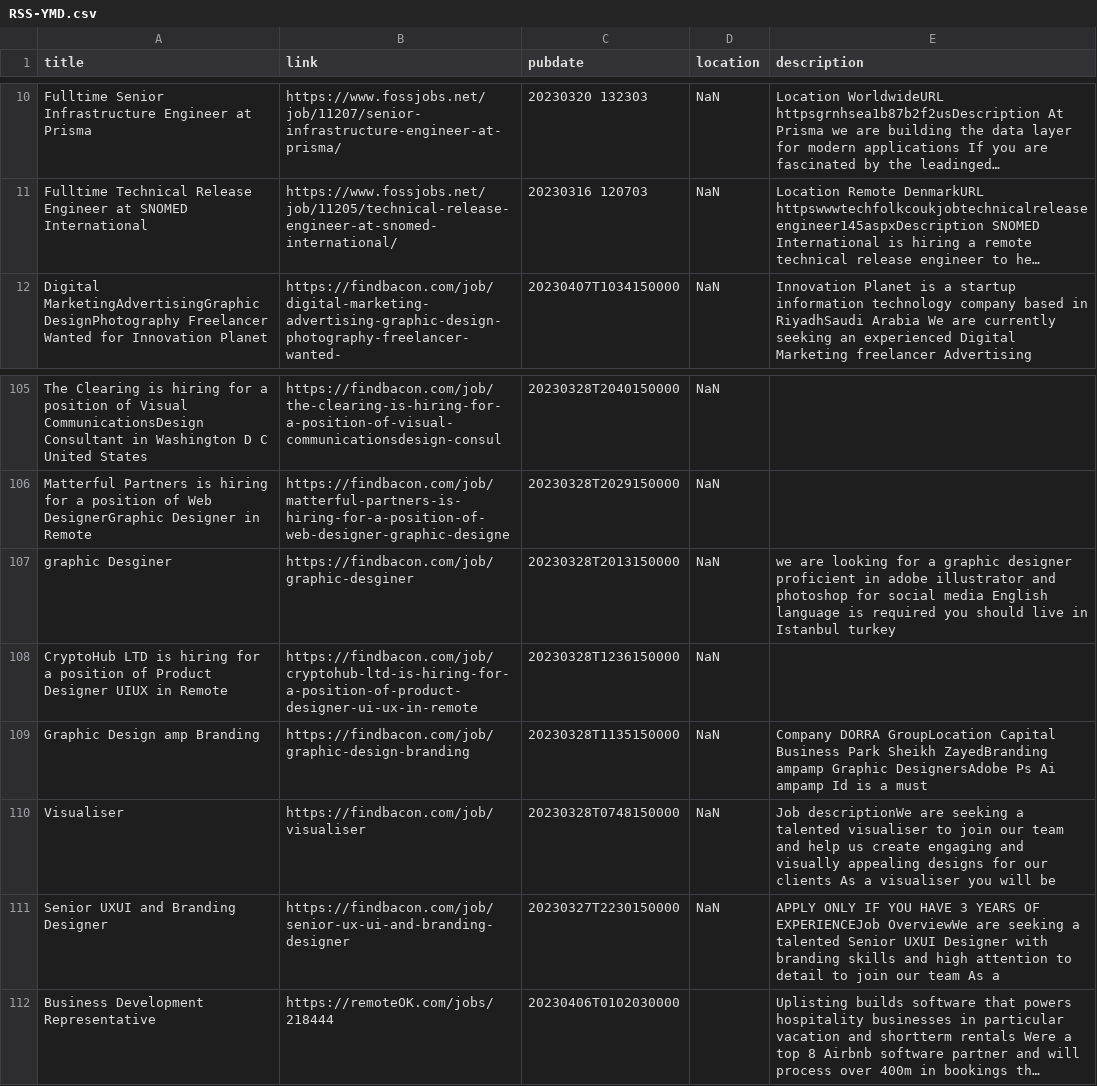
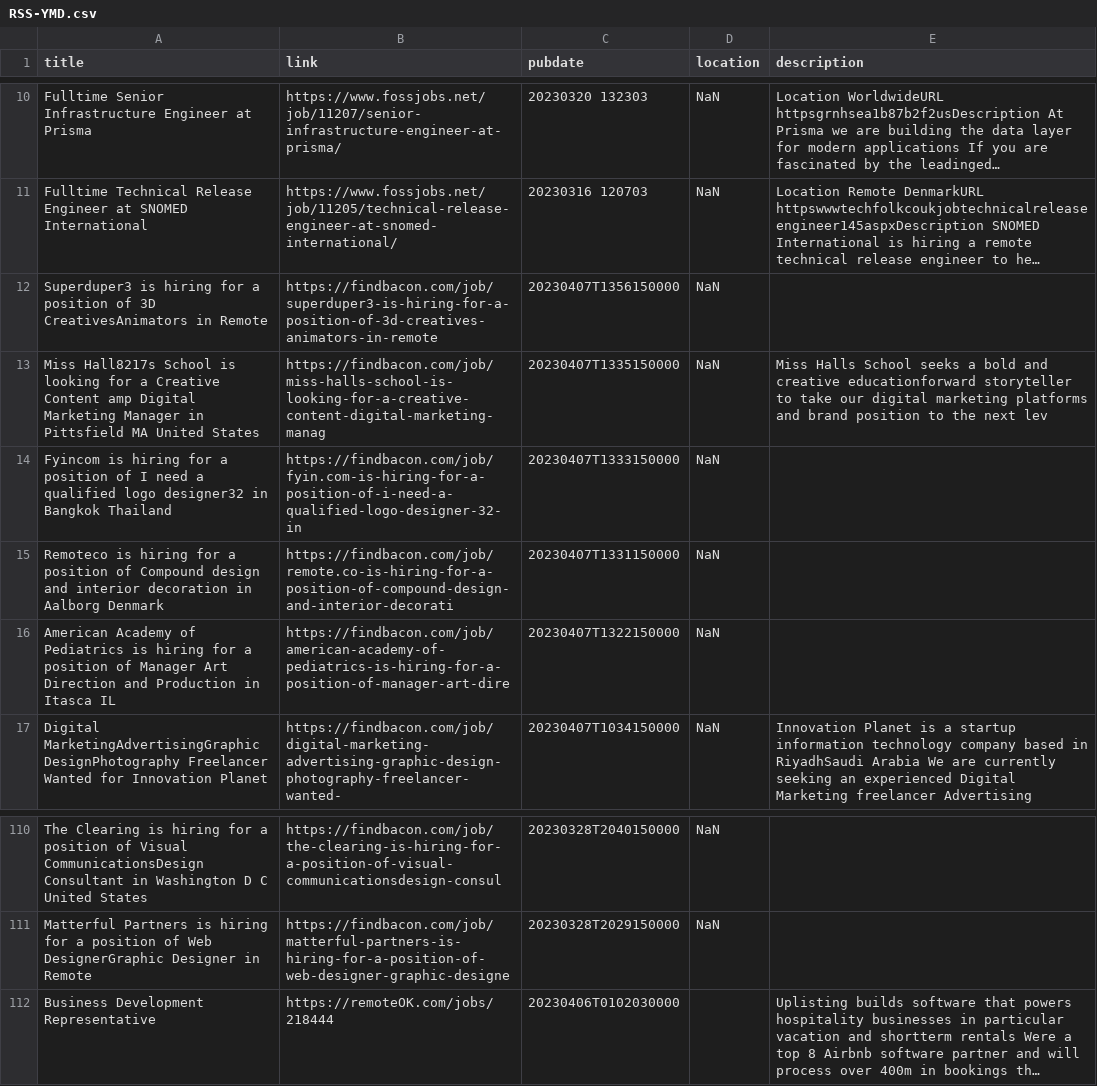
Before and after one commit to 0JCRG0/Crawler-remote-jobs, a CSV file: OUTPUTS/RSS-YMD.csv, drawn as a sheet; only a part is shown, gaps mark what is left out; long unchanged cells end in …; removed rows and columns are numbered as before the commit, all else as after; the diff names each change by its address in the sheet, - before the commit and + after, or states it on an @@ line.

```diff
--- a/OUTPUTS/RSS-YMD.csv
+++ b/OUTPUTS/RSS-YMD.csv
+row 12: Superduper3 is hiring for a position of 3D CreativesAnimators in Remote | https://findbacon.com/job/superduper3-is-hiring-for-a-position-of-3d-creatives-animators-in-remote | 20230407T1356150000 | NaN
+row 13: Miss Hall8217s School is looking for a Creative Content amp Digital Marketing Manager in Pittsfield MA United States | https://findbacon.com/job/miss-halls-school-is-looking-for-a-creative-content-digital-marketing-manag | 20230407T1335150000 | NaN | Miss Halls School seeks a bold and creative educationforward storyteller to take our digital marketing platforms and brand position to the next lev
+row 14: Fyincom is hiring for a position of I need a qualified logo designer32 in Bangkok Thailand | https://findbacon.com/job/fyin.com-is-hiring-for-a-position-of-i-need-a-qualified-logo-designer-32-in | 20230407T1333150000 | NaN
+row 15: Remoteco is hiring for a position of Compound design and interior decoration in Aalborg Denmark | https://findbacon.com/job/remote.co-is-hiring-for-a-position-of-compound-design-and-interior-decorati | 20230407T1331150000 | NaN
+row 16: American Academy of Pediatrics is hiring for a position of Manager Art Direction and Production in Itasca IL | https://findbacon.com/job/american-academy-of-pediatrics-is-hiring-for-a-position-of-manager-art-dire | 20230407T1322150000 | NaN
-row 107: graphic Desginer | https://findbacon.com/job/graphic-desginer | 20230328T2013150000 | NaN | we are looking for a graphic designer proficient in adobe illustrator and photoshop for social media English language is required you should live in Istanbul turkey
-row 108: CryptoHub LTD is hiring for a position of Product Designer UIUX in Remote | https://findbacon.com/job/cryptohub-ltd-is-hiring-for-a-position-of-product-designer-ui-ux-in-remote | 20230328T1236150000 | NaN
-row 109: Graphic Design amp Branding | https://findbacon.com/job/graphic-design-branding | 20230328T1135150000 | NaN | Company DORRA GroupLocation Capital Business Park Sheikh ZayedBranding ampamp Graphic DesignersAdobe Ps Ai ampamp Id is a must
-row 110: Visualiser | https://findbacon.com/job/visualiser | 20230328T0748150000 | NaN | Job descriptionWe are seeking a talented visualiser to join our team and help us create engaging and visually appealing designs for our clients As a visualiser you will be
-row 111: Senior UXUI and Branding Designer | https://findbacon.com/job/senior-ux-ui-and-branding-designer | 20230327T2230150000 | NaN | APPLY ONLY IF YOU HAVE 3 YEARS OF EXPERIENCEJob OverviewWe are seeking a talented Senior UXUI Designer with branding skills and high attention to detail to join our team As a
```
Also changed, not shown: OUTPUTS/post-pipeline-Sel_All.csv, OUTPUTS/pre-pipeline-Sel_All.csv, 6 other files.
